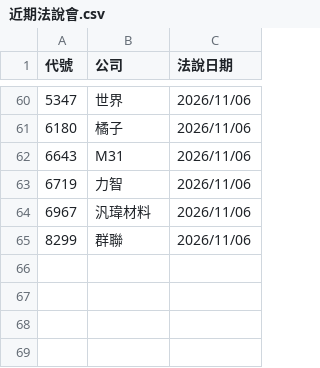
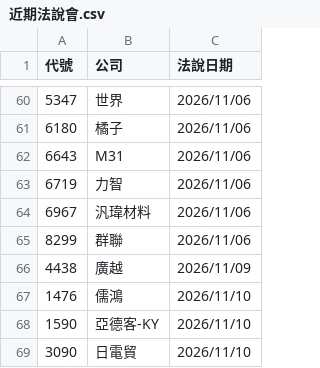
Before and after one commit to pilimesai/analyst-report-parser, a CSV file: 近期法說會.csv, drawn as a sheet; only a part is shown, gaps mark what is left out; the diff names each change by its address in the sheet, - before the commit and + after, or states it on an @@ line.

```diff
--- a/近期法說會.csv
+++ b/近期法說會.csv
+row 66: 4438 | 廣越 | 2026/11/09
+row 67: 1476 | 儒鴻 | 2026/11/10
+row 68: 1590 | 亞德客-KY | 2026/11/10
+row 69: 3090 | 日電貿 | 2026/11/10
```
Also changed, not shown: 目前股價低於CB轉換價.csv, 9 other files.
